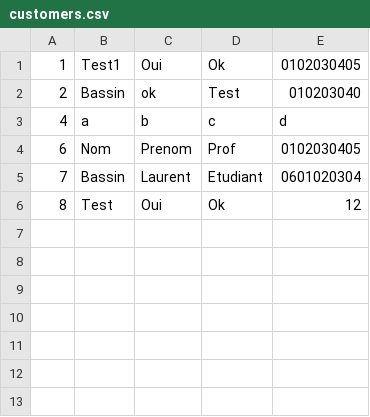
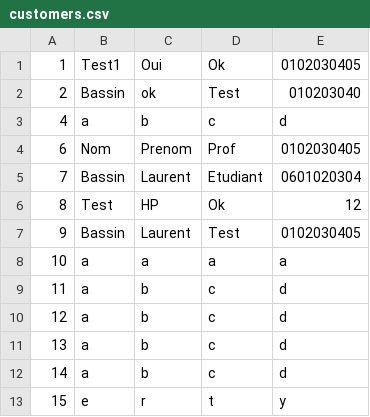
Before and after one commit to l0wran917/ESGI3_C, a CSV file: data/customers.csv, drawn as a sheet.

```diff
--- a/data/customers.csv
+++ b/data/customers.csv
@@ -5,2 +5,9 @@
 "7";"Bassin";"Laurent";"Etudiant";"0601020304"
-"8";"Test";"Oui";"Ok";"12"
+"8";"Test";"HP";"Ok";"12"
+"9";"Bassin";"Laurent";"Test";"0102030405"
+"10";"a";"a";"a";"a"
+"11";"a";"b";"c";"d"
+"12";"a";"b";"c";"d"
+"13";"a";"b";"c";"d"
+"14";"a";"b";"c";"d"
+"15";"e";"r";"t";"y"
```
Also changed, not shown: 4 other files.
